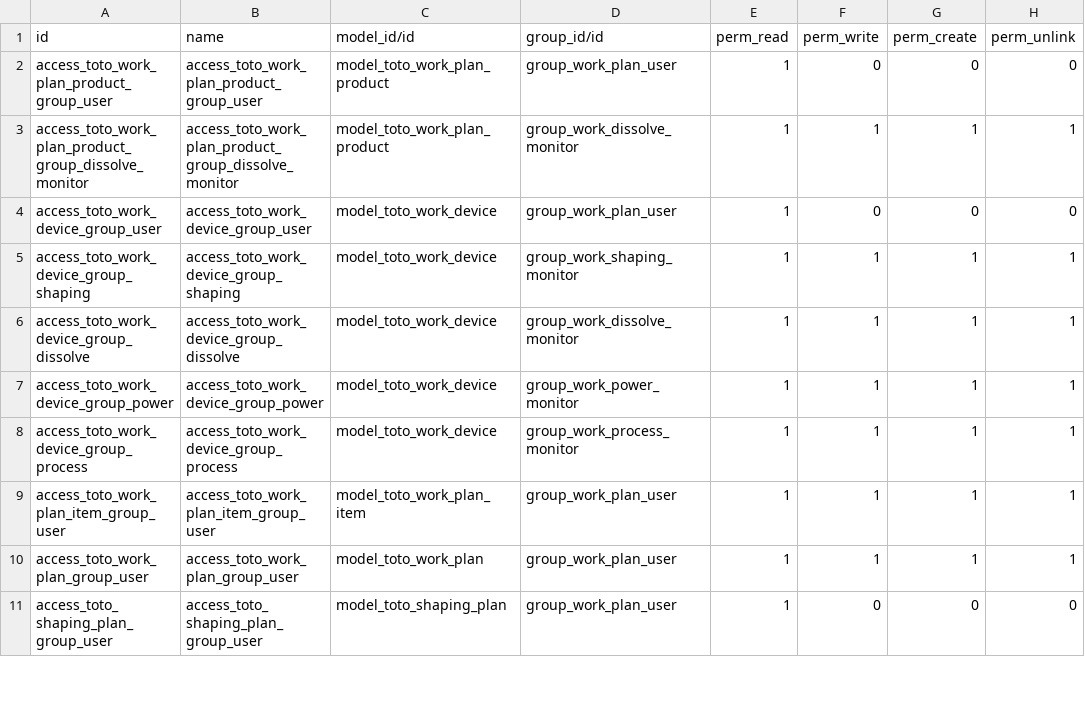
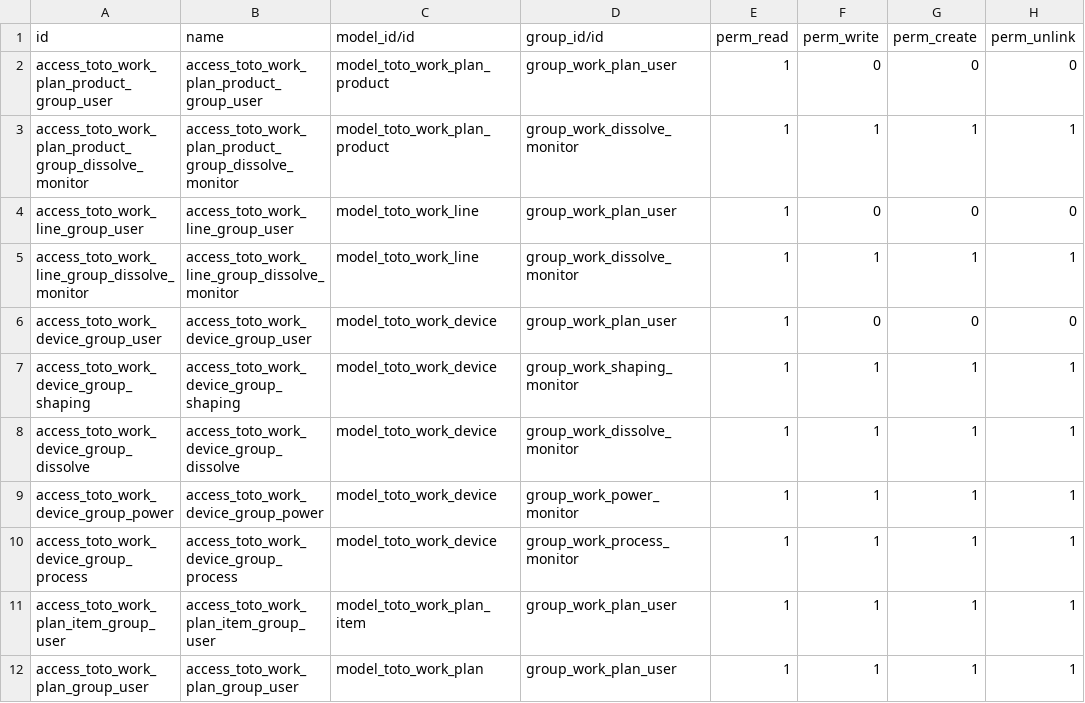
Before and after one commit to samuguying/toto_work, a CSV file: work_plan/security/ir.model.access.csv, drawn as a sheet; only a part is shown; the shorter side is filled out with more unchanged rows; the diff names each change by its address in the sheet, - before the commit and + after, or states it on an @@ line.

Commit message:
Revert "成形系修复选作业员只选本班的  溶着系模型改为继承toto.work.plan  默认班别代码修改。溶着系添加状态"

```diff
--- a/work_plan/security/ir.model.access.csv
+++ b/work_plan/security/ir.model.access.csv
+row 4: access_toto_work_line_group_user | access_toto_work_line_group_user | model_toto_work_line | group_work_plan_user | 1 | 0 | 0 | 0
+row 5: access_toto_work_line_group_dissolve_monitor | access_toto_work_line_group_dissolve_monitor | model_toto_work_line | group_work_dissolve_monitor | 1 | 1 | 1 | 1
```
Also changed, not shown: 4 other files.
